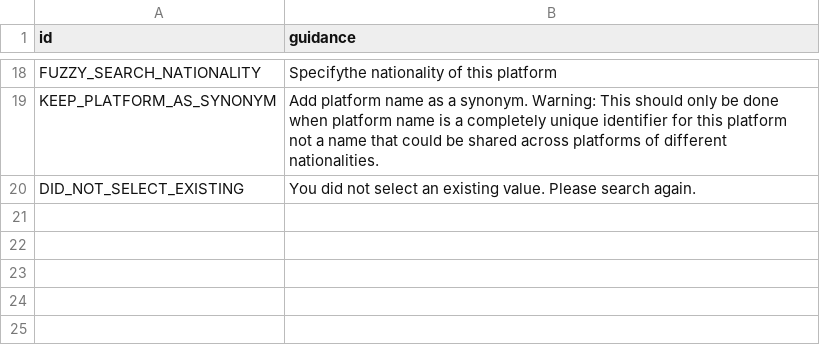
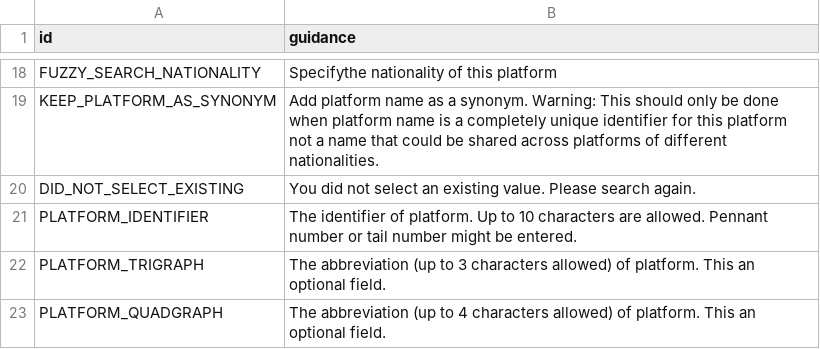
Before and after one commit to debrief/pepys-import, a CSV file: pepys_import/database/default_data/Help Texts.csv, drawn as a sheet; only a part is shown, gaps mark what is left out.

Commit message:
Add context help for text questions

```diff
--- a/pepys_import/database/default_data/Help Texts.csv
+++ b/pepys_import/database/default_data/Help Texts.csv
@@ -20 +20,4 @@ KEEP_PLATFORM_AS_SYNONYM,"Add platform name as a synonym. Warning: This should o
 DID_NOT_SELECT_EXISTING,"You did not select an existing value. Please search again."
+PLATFORM_IDENTIFIER,"The identifier of platform. Up to 10 characters are allowed. Pennant number or tail number might be entered."
+PLATFORM_TRIGRAPH,"The abbreviation (up to 3 characters allowed) of platform. This an optional field."
+PLATFORM_QUADGRAPH,"The abbreviation (up to 4 characters allowed) of platform. This an optional field."
```
Also changed, not shown: 5 other files.
